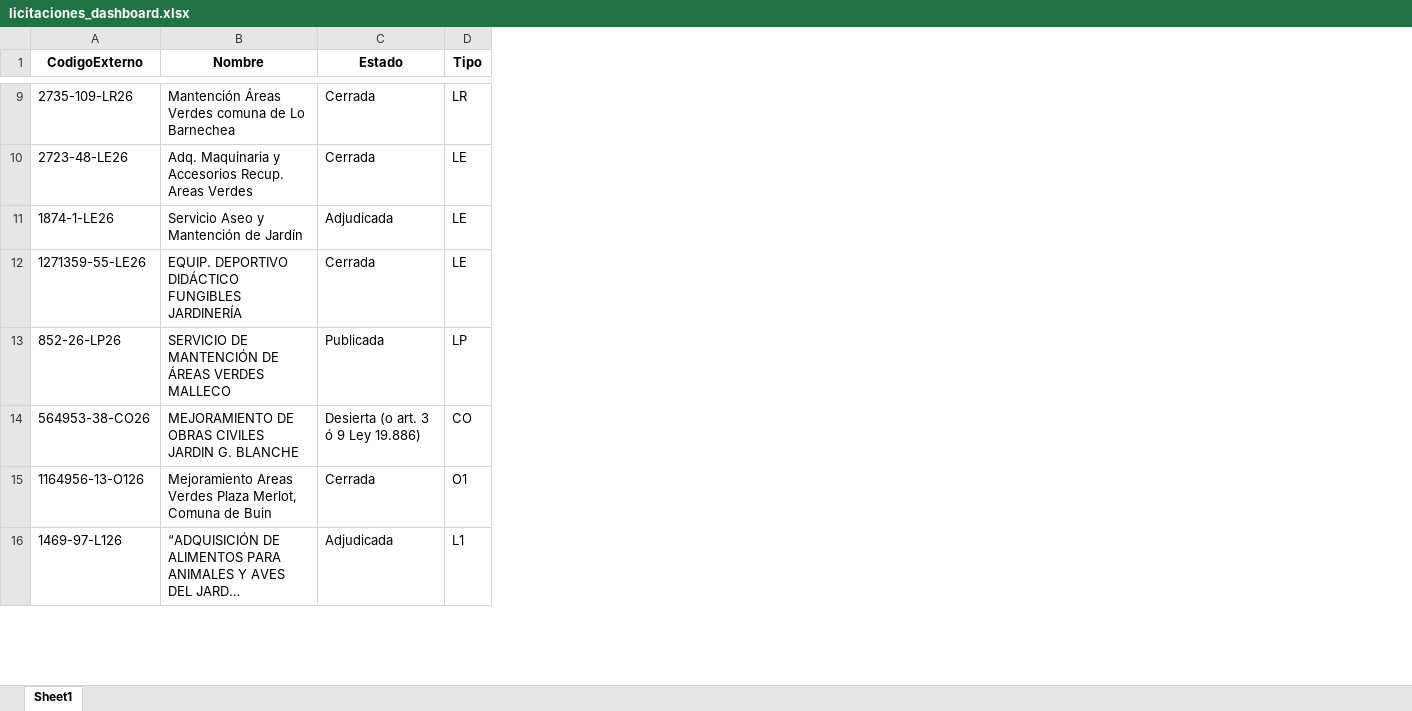
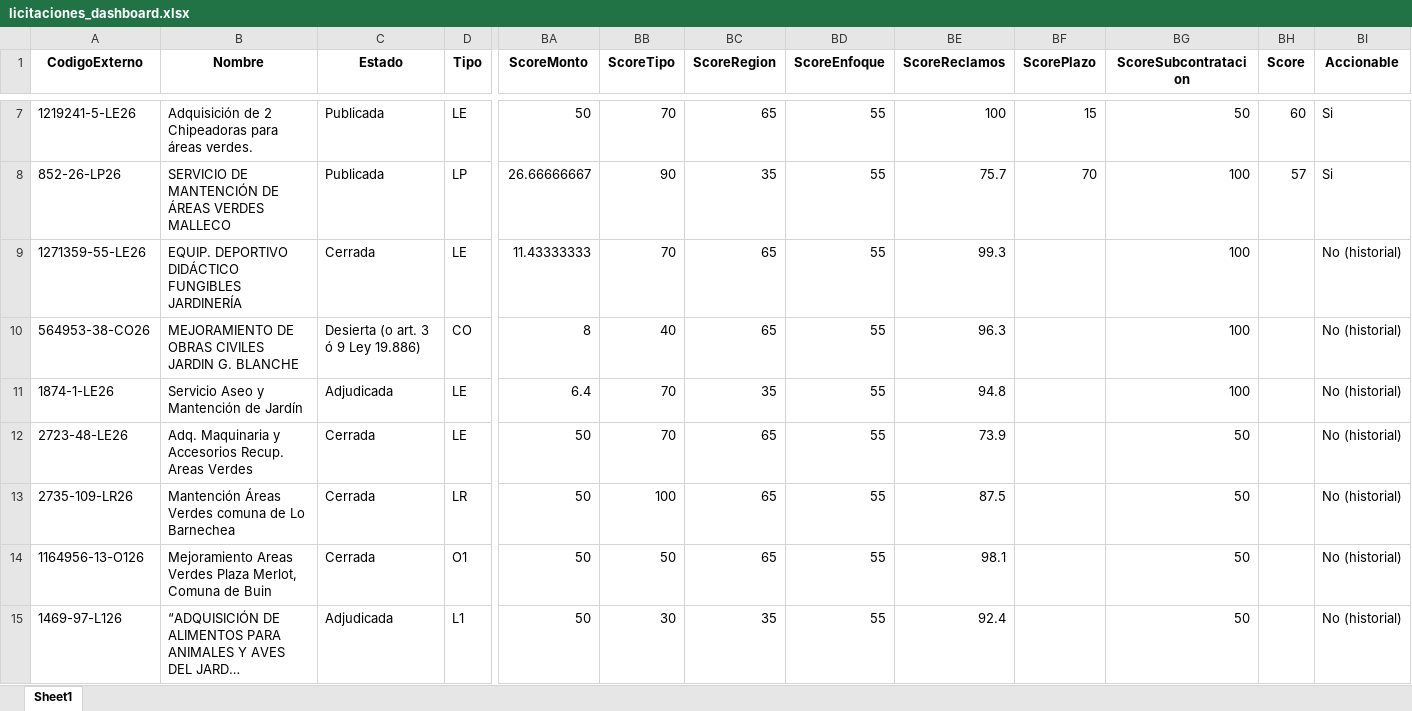
Before and after one commit to EnriqueAranaz/DashboardMercadoPublico, an Excel workbook: licitaciones_dashboard.xlsx, sheet Sheet1, drawn as a sheet; only a part is shown, gaps mark what is left out; long unchanged cells end in …; values as stored, in another font and other column widths than the file's, no borders; removed rows and columns are numbered as before the commit, all else as after; rows hold the shown columns only; the diff covers the shown part only; the diff names each change by its address in the sheet, - before the commit and + after, or states it on an @@ line.

```diff
--- a/licitaciones_dashboard.xlsx (sheet Sheet1)
+++ b/licitaciones_dashboard.xlsx (sheet Sheet1)
+column BA (ScoreMonto), rows 13-15: all 50
+column BB (ScoreTipo), rows 13-15: 100 | 50 | 30
+column BC (ScoreRegion), rows 13-15: 65 | 65 | 35
+column BD (ScoreEnfoque), rows 13-15: all 55
+column BE (ScoreReclamos), rows 13-15: 87.5 | 98.1 | 92.4
+column BF (ScorePlazo), empty
+column BG (ScoreSubcontratacion), rows 13-15: all 50
+column BH (Score), empty
+column BI (Accionable), rows 13-15: all No (historial)
+row 7: 1219241-5-LE26 | Adquisición de 2 Chipeadoras para áreas verdes. | Publicada | LE | 50 | 70 | 65 | 55 | 100 | 15 | 50 | 60 | Si
+row 8: 852-26-LP26 | SERVICIO DE MANTENCIÓN DE ÁREAS VERDES MALLECO | Publicada | LP | 26.66666667 | 90 | 35 | 55 | 75.7 | 70 | 100 | 57 | Si
@@ row 12 moved to row 9: 1271359-55-LE26 @@
@@ row 14 moved to row 10: 564953-38-CO26 @@
@@ row 10 moved to row 12: 2723-48-LE26 @@
-row 13: 852-26-LP26 | SERVICIO DE MANTENCIÓN DE ÁREAS VERDES MALLECO | Publicada | LP
```
Also changed, not shown: 5 added rows, 13 removed rows and 5 moved rows elsewhere in this sheet, licitaciones_todas_5dias.xlsx.
